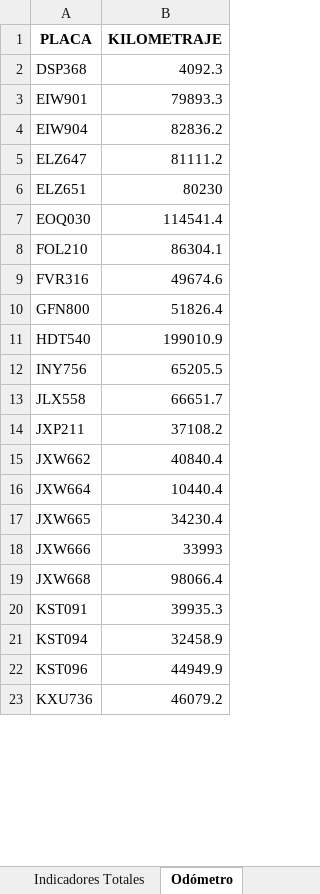
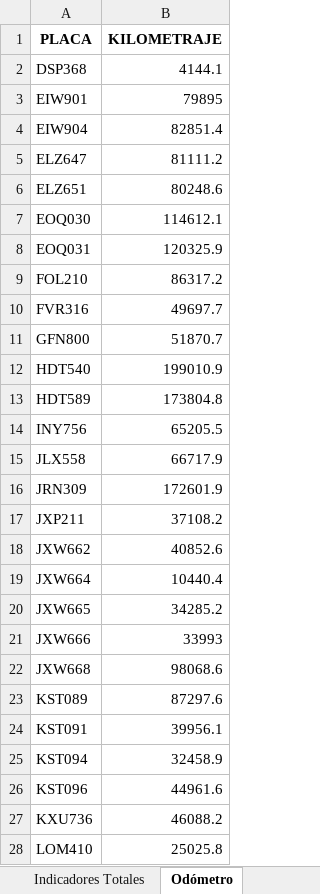
Before and after one commit to SGI-ManuelPico/informesVehiculares, an Excel workbook: seguimiento.xlsx, sheet Odómetro, drawn as a sheet; only a part is shown; values as stored, in another font and other column widths than the file's, no borders; addresses are those after the commit; the diff covers the shown part only; the diff names each change by its address in the sheet, - before the commit and + after, or states it on an @@ line.

```diff
--- a/seguimiento.xlsx (sheet Odómetro)
+++ b/seguimiento.xlsx (sheet Odómetro)
-B2 (KILOMETRAJE): 4092.3
+B2 (KILOMETRAJE): 4144.1
-B3 (KILOMETRAJE): 79893.3
+B3 (KILOMETRAJE): 79895
-B4 (KILOMETRAJE): 82836.2
+B4 (KILOMETRAJE): 82851.4
-B6 (KILOMETRAJE): 80230
+B6 (KILOMETRAJE): 80248.6
-B7 (KILOMETRAJE): 114541.4
+B7 (KILOMETRAJE): 114612.1
+row 8: EOQ031 | 120325.9
-B9 (KILOMETRAJE): 86304.1
+B9 (KILOMETRAJE): 86317.2
-B10 (KILOMETRAJE): 49674.6
+B10 (KILOMETRAJE): 49697.7
-B11 (KILOMETRAJE): 51826.4
+B11 (KILOMETRAJE): 51870.7
+row 13: HDT589 | 173804.8
-B15 (KILOMETRAJE): 66651.7
+B15 (KILOMETRAJE): 66717.9
+row 16: JRN309 | 172601.9
-B18 (KILOMETRAJE): 40840.4
+B18 (KILOMETRAJE): 40852.6
-B20 (KILOMETRAJE): 34230.4
+B20 (KILOMETRAJE): 34285.2
-B22 (KILOMETRAJE): 98066.4
+B22 (KILOMETRAJE): 98068.6
+row 23: KST089 | 87297.6
-B24 (KILOMETRAJE): 39935.3
+B24 (KILOMETRAJE): 39956.1
-B26 (KILOMETRAJE): 44949.9
+B26 (KILOMETRAJE): 44961.6
-B27 (KILOMETRAJE): 46079.2
+B27 (KILOMETRAJE): 46088.2
+row 28: LOM410 | 25025.8
```
Also changed, not shown: 1 added row and 13 edited cells elsewhere in this sheet, sheet Infractores, sheet Seguimiento, sheet Indicadores Totales, sheet Indicadores, 20 other files.
